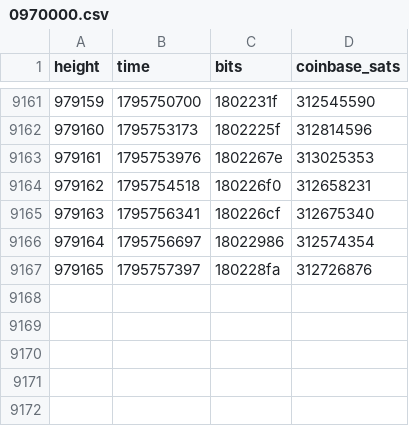
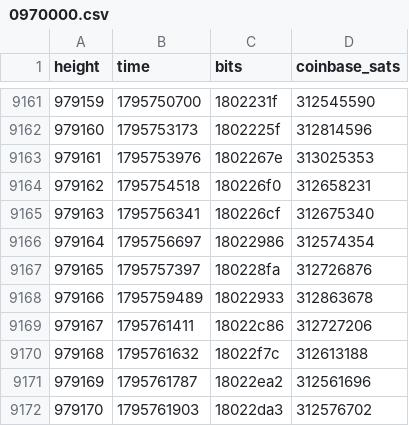
Before and after one commit to bch-gareth/jevons, a CSV file: blocks/0970000.csv, drawn as a sheet; only a part is shown, gaps mark what is left out; the diff names each change by its address in the sheet, - before the commit and + after, or states it on an @@ line.

```diff
--- a/blocks/0970000.csv
+++ b/blocks/0970000.csv
+row 9168: 979166 | 1795759489 | 18022933 | 312863678
+row 9169: 979167 | 1795761411 | 18022c86 | 312727206
+row 9170: 979168 | 1795761632 | 18022f7c | 312613188
+row 9171: 979169 | 1795761787 | 18022ea2 | 312561696
+row 9172: 979170 | 1795761903 | 18022da3 | 312576702
```
Also changed, not shown: bchusd_daily.csv, 2 other files.
